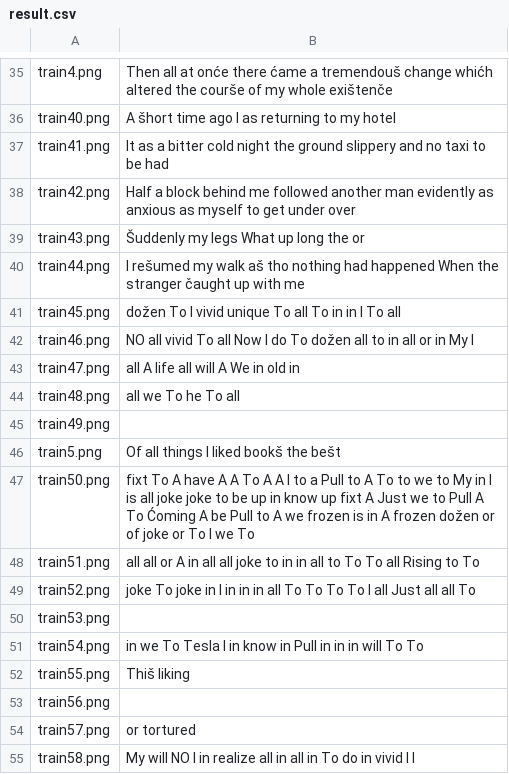
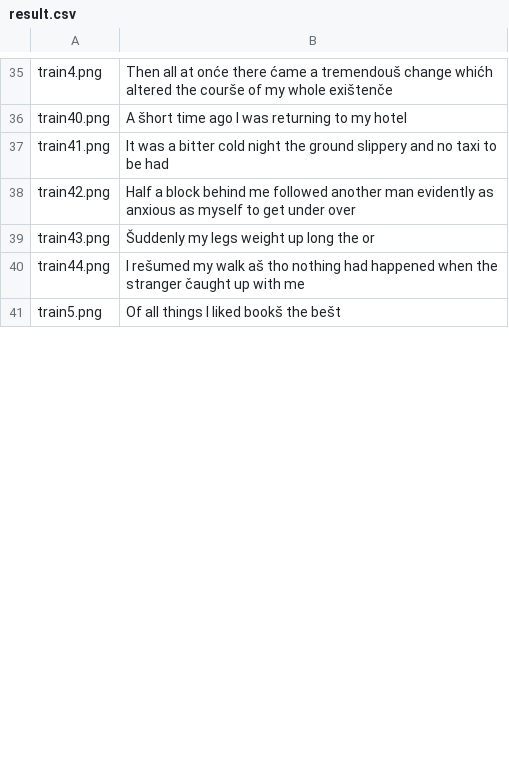
Before and after one commit to david-drvar/soft-computing, a CSV file: sc_2020_challenge_2/result.csv, drawn as a sheet; only a part is shown, gaps mark what is left out; the diff covers the shown part only; the diff names each change by its address in the sheet, - before the commit and + after, or states it on an @@ line.

```diff
--- a/sc_2020_challenge_2/result.csv
+++ b/sc_2020_challenge_2/result.csv
-B36: A šhort time ago I as returning to my hotel
+B36: A šhort time ago I was returning to my hotel
-B37: It as a bitter…
+B37: It was a bitter…
-B39: Šuddenly my legs What up long the or
+B39: Šuddenly my legs weight up long the or
-B40: …had happened When the stranger…
+B40: …had happened when the stranger…
-row 41: train45.png | dožen To I vivid unique To all To in in I To all
-row 42: train46.png | NO all vivid To all Now I do To dožen all to in all or in My I
-row 43: train47.png | all A life all will A We in old in
-row 44: train48.png | all we To he To all
-row 45: train49.png
-row 47: train50.png | fixt To A have A A To A A I to a Pull to A To to we to My in I is all joke joke to be up in know up fixt A Just we to Pull A To Ćoming A be Pull to A we frozen is in A frozen dožen or of joke or To I we To
-row 48: train51.png | all all or A in all all joke to in in all to To To all Rising to To
-row 49: train52.png | joke To joke in I in in in all To To To To I all Just all all To
-row 50: train53.png
-row 51: train54.png | in we To Tesla I in know in Pull in in in will To To
-row 52: train55.png | Thiš liking
-row 53: train56.png
-row 54: train57.png | or tortured
-row 55: train58.png | My will NO I in realize all in all in To do in vivid I I
```
Also changed, not shown: 39 removed rows and 25 edited cells elsewhere in this file, 54 other files.
